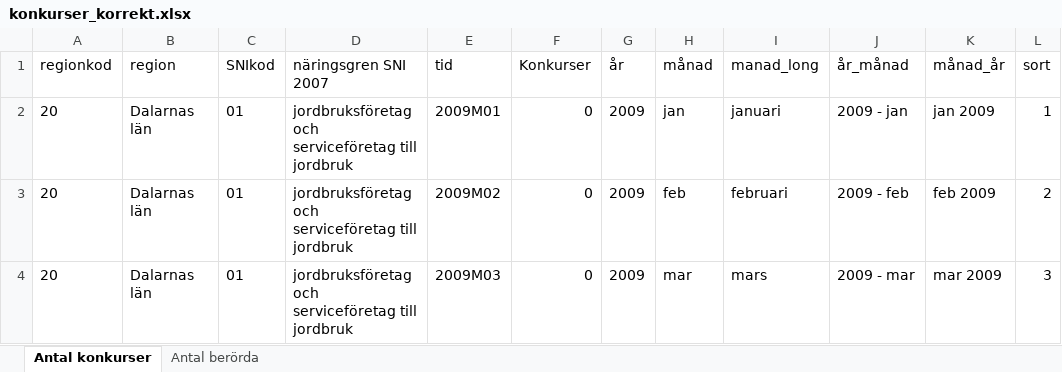
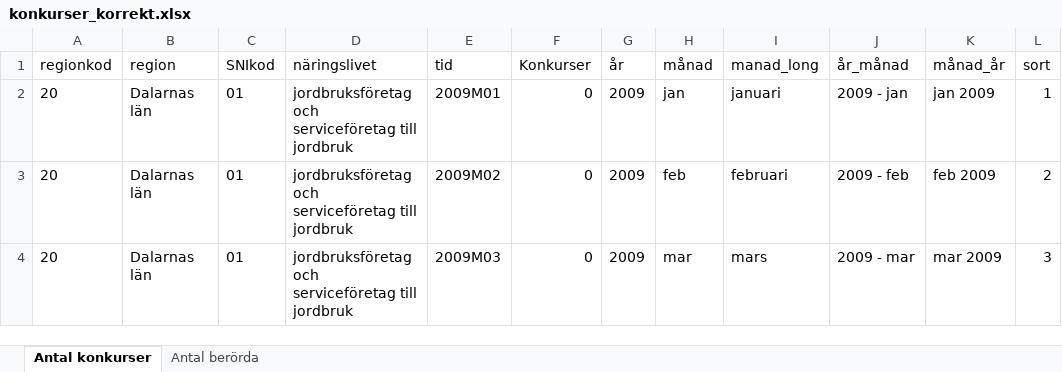
Before and after one commit to Region-Dalarna/laget_i_Dalarna, an Excel workbook: Data/konkurser_korrekt.xlsx, sheet Antal konkurser, drawn as a sheet; only a part is shown; values as stored, in another font and other column widths than the file's, no borders; the diff names each change by its address in the sheet, - before the commit and + after, or states it on an @@ line.

```diff
--- a/Data/konkurser_korrekt.xlsx (sheet Antal konkurser)
+++ b/Data/konkurser_korrekt.xlsx (sheet Antal konkurser)
-D1: näringsgren SNI 2007
+D1: näringslivet
```
Also changed, not shown: sheet Antal berörda, Data/BNP.xlsx, Data/KPI.xlsx, 10 other files.
